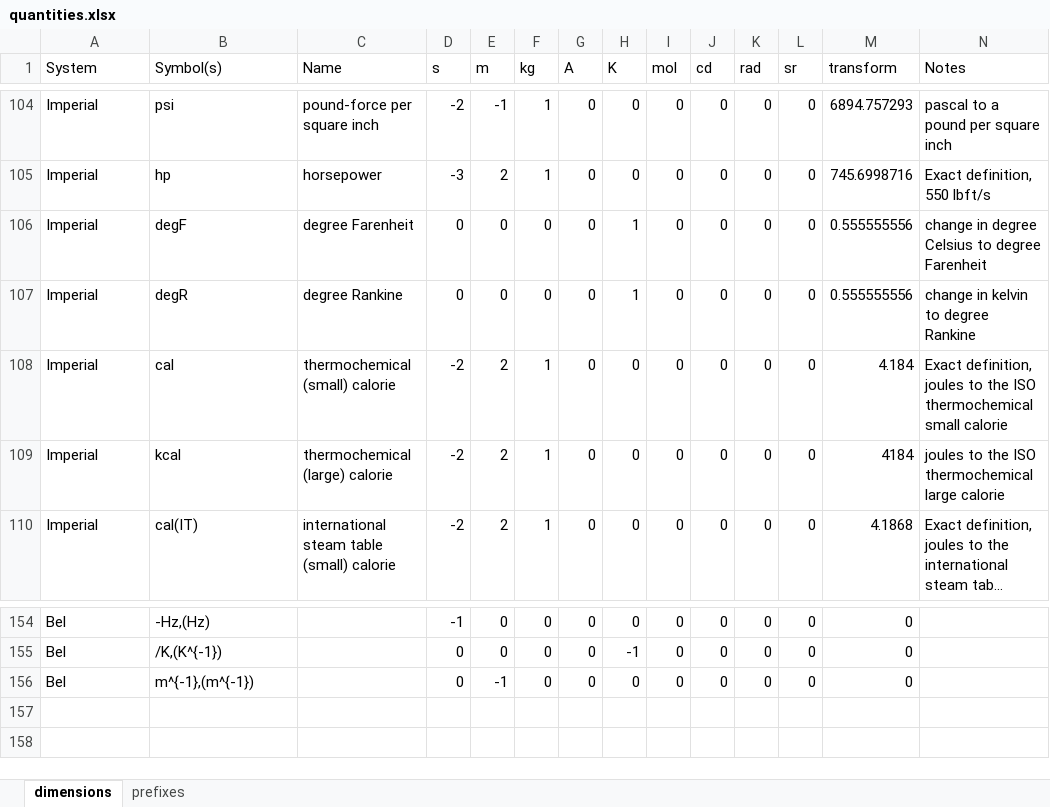
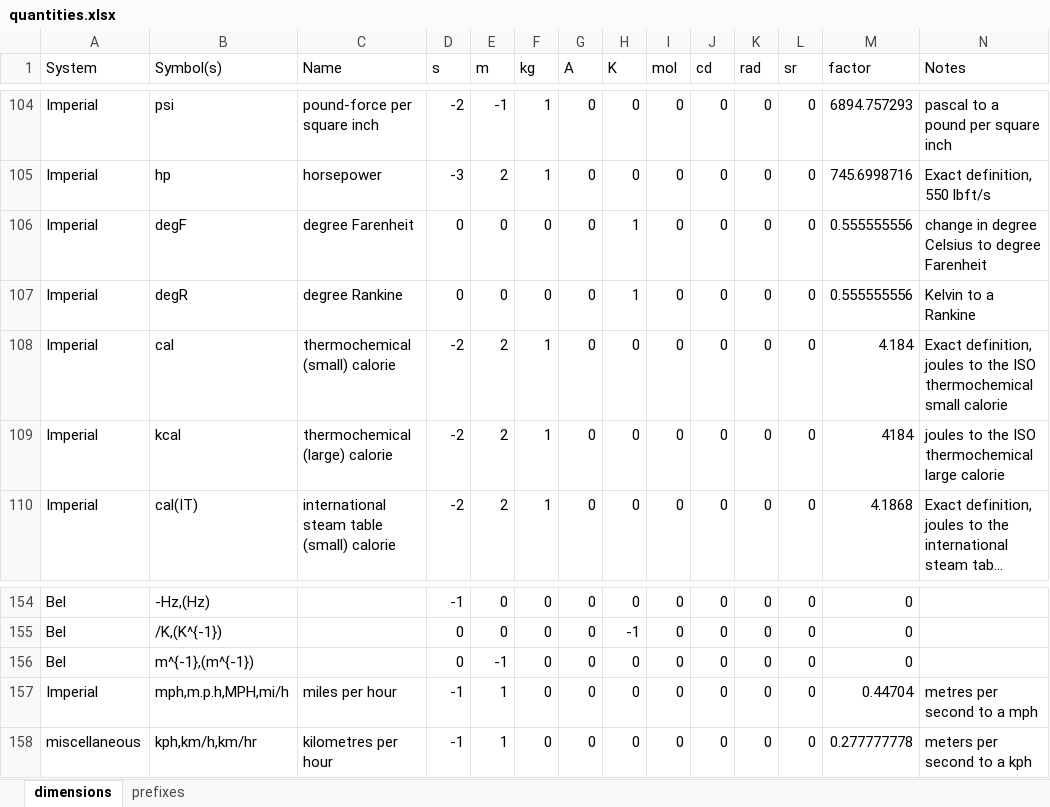
Before and after one commit to yaseen157/carpy, an Excel workbook: src/carpy/utility/data/quantities.xlsx, sheet dimensions, drawn as a sheet; only a part is shown, gaps mark what is left out; long unchanged cells end in …; values as stored, in another font and other column widths than the file's, no borders; conditional formats not drawn; the diff names each change by its address in the sheet, - before the commit and + after, or states it on an @@ line.

```diff
--- a/src/carpy/utility/data/quantities.xlsx (sheet dimensions)
+++ b/src/carpy/utility/data/quantities.xlsx (sheet dimensions)
-M1: transform
+M1: factor
-N107 (Notes): change in kelvin to degree Rankine
+N107 (Notes): Kelvin to a Rankine
+row 157: Imperial | mph,m.p.h,MPH,mi/h | miles per hour | -1 | 1 | 0 | 0 | 0 | 0 | 0 | 0 | 0 | 0.44704 | metres per second to a mph
+row 158: miscellaneous | kph,km/h,km/hr | kilometres per hour | -1 | 1 | 0 | 0 | 0 | 0 | 0 | 0 | 0 | 0.277777778 | meters per second to a kph
```
Also changed, not shown: sheet prefixes, formulas that keep their value, 6 other files.
